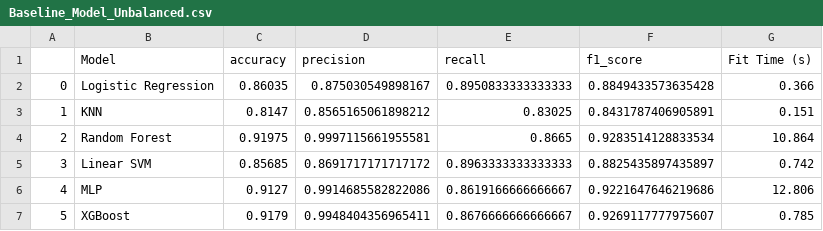
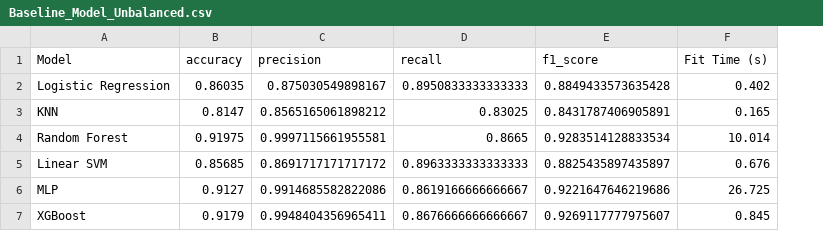
Before and after one commit to Spa-Mag-Gub/Diabeto-2.0, a CSV file: data/Baseline_Model_Unbalanced.csv, drawn as a sheet; removed rows and columns are numbered as before the commit, all else as after; the diff names each change by its address in the sheet, - before the commit and + after, or states it on an @@ line.

```diff
--- a/data/Baseline_Model_Unbalanced.csv
+++ b/data/Baseline_Model_Unbalanced.csv
-column A, rows 2-7: 0 | 1 | 2 | 3 | 4 | 5
-F2 (Fit Time (s)): 0.366
+F2 (Fit Time (s)): 0.402
-F3 (Fit Time (s)): 0.151
+F3 (Fit Time (s)): 0.165
-F4 (Fit Time (s)): 10.864
+F4 (Fit Time (s)): 10.014
-F5 (Fit Time (s)): 0.742
+F5 (Fit Time (s)): 0.676
-F6 (Fit Time (s)): 12.806
+F6 (Fit Time (s)): 26.725
-F7 (Fit Time (s)): 0.785
+F7 (Fit Time (s)): 0.845
```
Also changed, not shown: data/Baseline_Model_SMOTE.csv, data/Hyper_results_SMOTE.csv, 29 other files.
